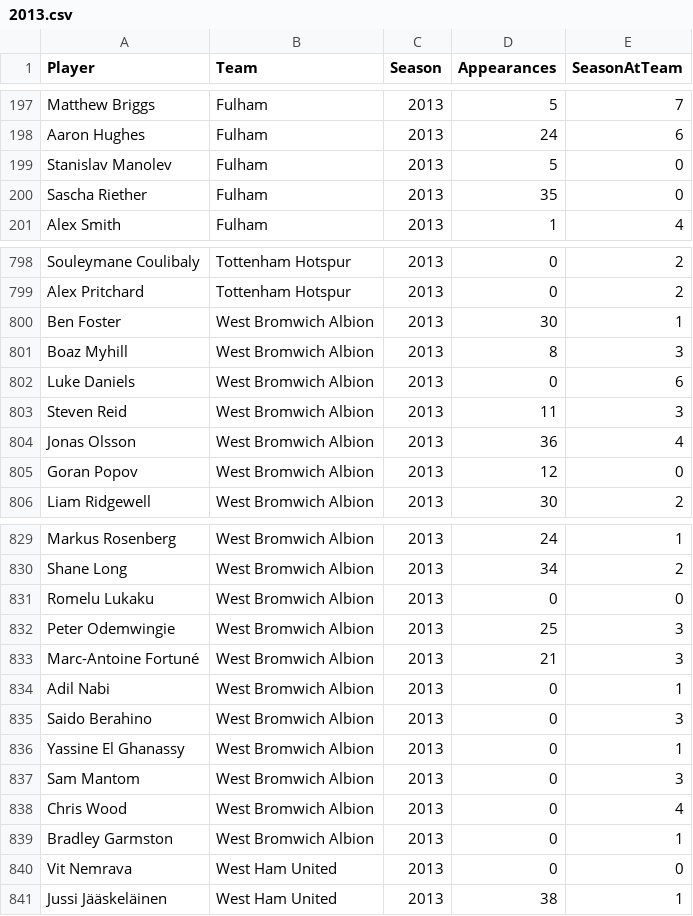
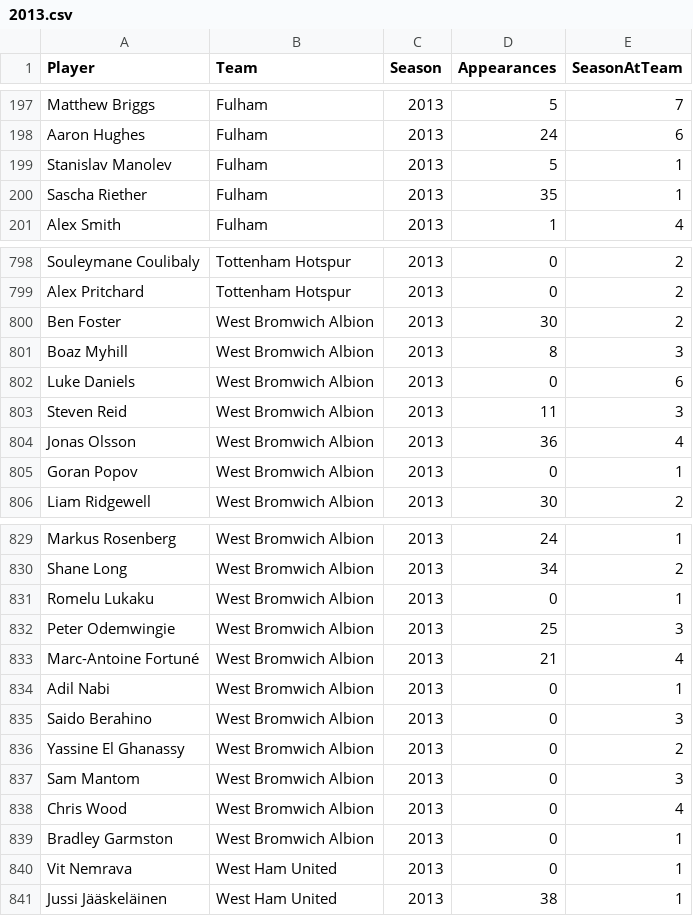
Before and after one commit to birkirbrynjarsson/VIFG_datascraping, a CSV file: epl_data/2013.csv, drawn as a sheet; only a part is shown, gaps mark what is left out; the diff covers the shown part only.

```diff
--- a/epl_data/2013.csv
+++ b/epl_data/2013.csv
@@ -198,4 +198,4 @@ Matthew Briggs,Fulham,2013,5,7
 Aaron Hughes,Fulham,2013,24,6
-Stanislav Manolev,Fulham,2013,5,0
-Sascha Riether,Fulham,2013,35,0
+Stanislav Manolev,Fulham,2013,5,1
+Sascha Riether,Fulham,2013,35,1
 Alex Smith,Fulham,2013,1,4
@@ -799,3 +799,3 @@ Souleymane Coulibaly,Tottenham Hotspur,2013,0,2
 Alex Pritchard,Tottenham Hotspur,2013,0,2
-Ben Foster,West Bromwich Albion,2013,30,1
+Ben Foster,West Bromwich Albion,2013,30,2
 Boaz Myhill,West Bromwich Albion,2013,8,3
@@ -804,3 +804,3 @@ Steven Reid,West Bromwich Albion,2013,11,3
 Jonas Olsson,West Bromwich Albion,2013,36,4
-Goran Popov,West Bromwich Albion,2013,12,0
+Goran Popov,West Bromwich Albion,2013,0,1
 Liam Ridgewell,West Bromwich Albion,2013,30,2
@@ -830,8 +830,8 @@ Markus Rosenberg,West Bromwich Albion,2013,24,1
 Shane Long,West Bromwich Albion,2013,34,2
-Romelu Lukaku,West Bromwich Albion,2013,0,0
+Romelu Lukaku,West Bromwich Albion,2013,0,1
 Peter Odemwingie,West Bromwich Albion,2013,25,3
-Marc-Antoine Fortuné,West Bromwich Albion,2013,21,3
+Marc-Antoine Fortuné,West Bromwich Albion,2013,21,4
 Adil Nabi,West Bromwich Albion,2013,0,1
 Saido Berahino,West Bromwich Albion,2013,0,3
-Yassine El Ghanassy,West Bromwich Albion,2013,0,1
+Yassine El Ghanassy,West Bromwich Albion,2013,0,2
 Sam Mantom,West Bromwich Albion,2013,0,3
@@ -839,3 +839,3 @@ Chris Wood,West Bromwich Albion,2013,0,4
 Bradley Garmston,West Bromwich Albion,2013,0,1
-Vit Nemrava,West Ham United,2013,0,0
+Vit Nemrava,West Ham United,2013,0,1
 Jussi Jääskeläinen,West Ham United,2013,38,1
```
Also changed, not shown: 41 edited cells elsewhere in this file, epl_data/2014.csv, epl_data/2016.csv, 15 other files.
